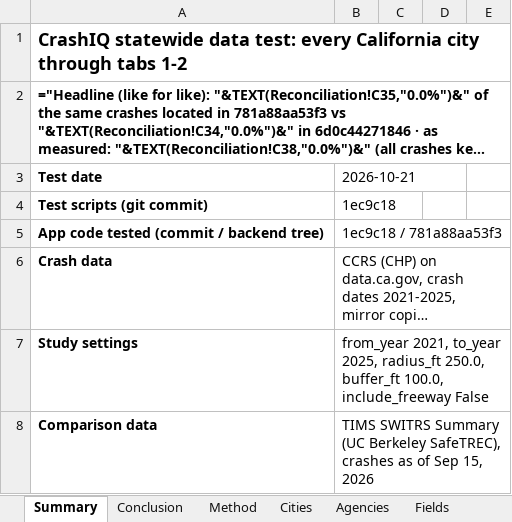
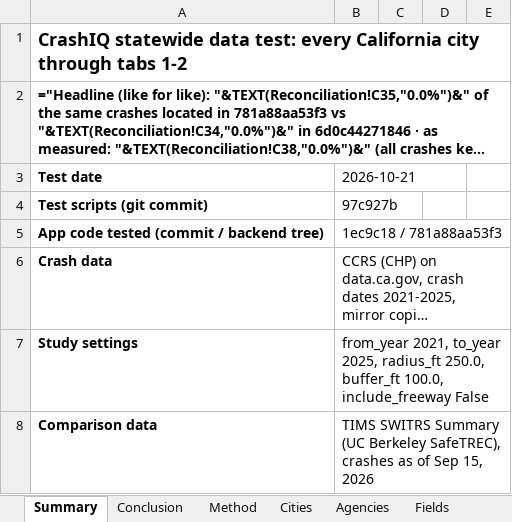
Before and after one commit to kvnloo/crashiq-backup, an Excel workbook: reports/testing/CrashIQ-statewide-test-2026-10-21.xlsx, sheet Summary, drawn as a sheet; only a part is shown; long unchanged cells end in …; values as stored, in another font and other column widths than the file's, no borders; formulas without a stored value are shown as written; charts and pictures not drawn; the diff names each change by its address in the sheet, - before the commit and + after, or states it on an @@ line.

```diff
--- a/reports/testing/CrashIQ-statewide-test-2026-10-21.xlsx (sheet Summary)
+++ b/reports/testing/CrashIQ-statewide-test-2026-10-21.xlsx (sheet Summary)
-B4: 1ec9c18
+B4: 97c927b
```
Also changed, not shown: sheet Conclusion, 1 other file.
